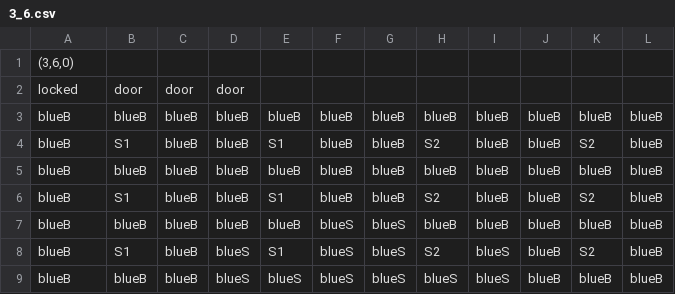
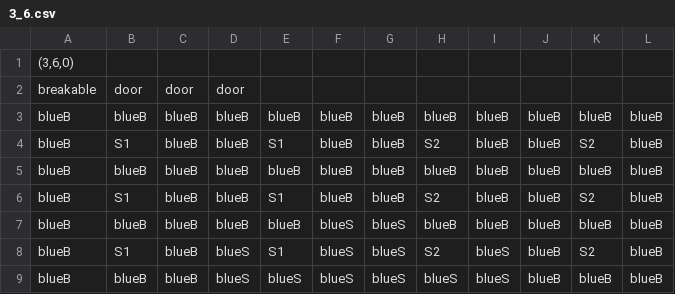
Before and after one commit to taystay/LOZ, a CSV file: LOZ/Content/bin/DesktopGL/Content/DugeonRooms/3_6.csv, drawn as a sheet.

Commit message:
Made the first room have a breakable wall and implemented command based door colliders. The breakable wall works but im not happy with the implementation...

```diff
--- a/LOZ/Content/bin/DesktopGL/Content/DugeonRooms/3_6.csv
+++ b/LOZ/Content/bin/DesktopGL/Content/DugeonRooms/3_6.csv
@@ -1,3 +1,3 @@
 "(3,6,0)",,,,,,,,,,,
-locked,door,door,door,,,,,,,,
+breakable,door,door,door,,,,,,,,
 blueB,blueB,blueB,blueB,blueB,blueB,blueB,blueB,blueB,blueB,blueB,blueB
```
Also changed, not shown: 12 other files.
